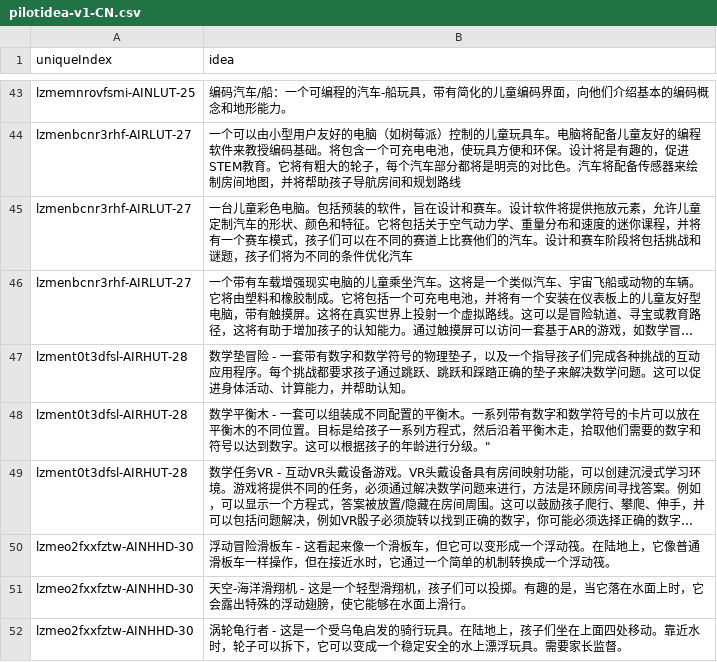
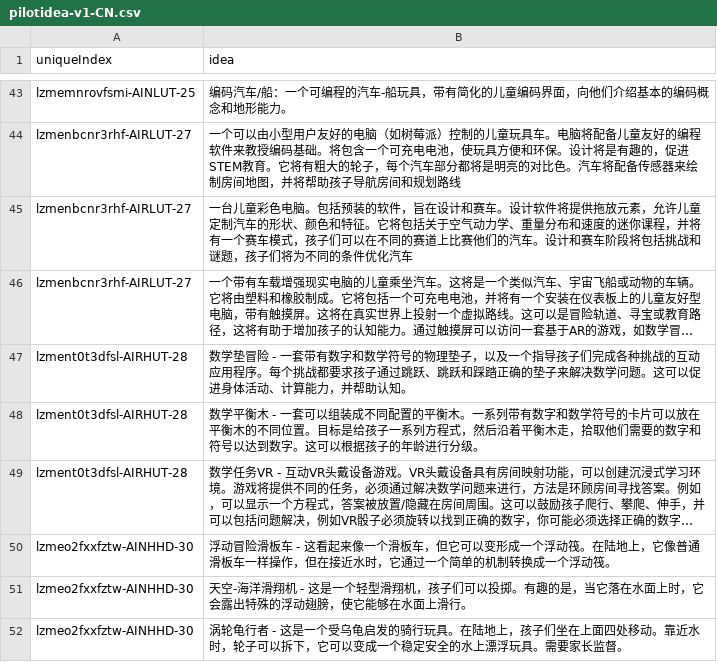
Before and after one commit to hujinya2020/ideation, a CSV file: pilotidea-v1-CN.csv, drawn as a sheet; only a part is shown, gaps mark what is left out; long unchanged cells end in …; the diff covers the shown part only; the diff names each change by its address in the sheet, - before the commit and + after, or states it on an @@ line.

```diff
--- a/pilotidea-v1-CN.csv
+++ b/pilotidea-v1-CN.csv
-B48 (idea): …行分级。"
+B48 (idea): …行分级。
```
Also changed, not shown: 1 added row and 21 edited cells elsewhere in this file.
